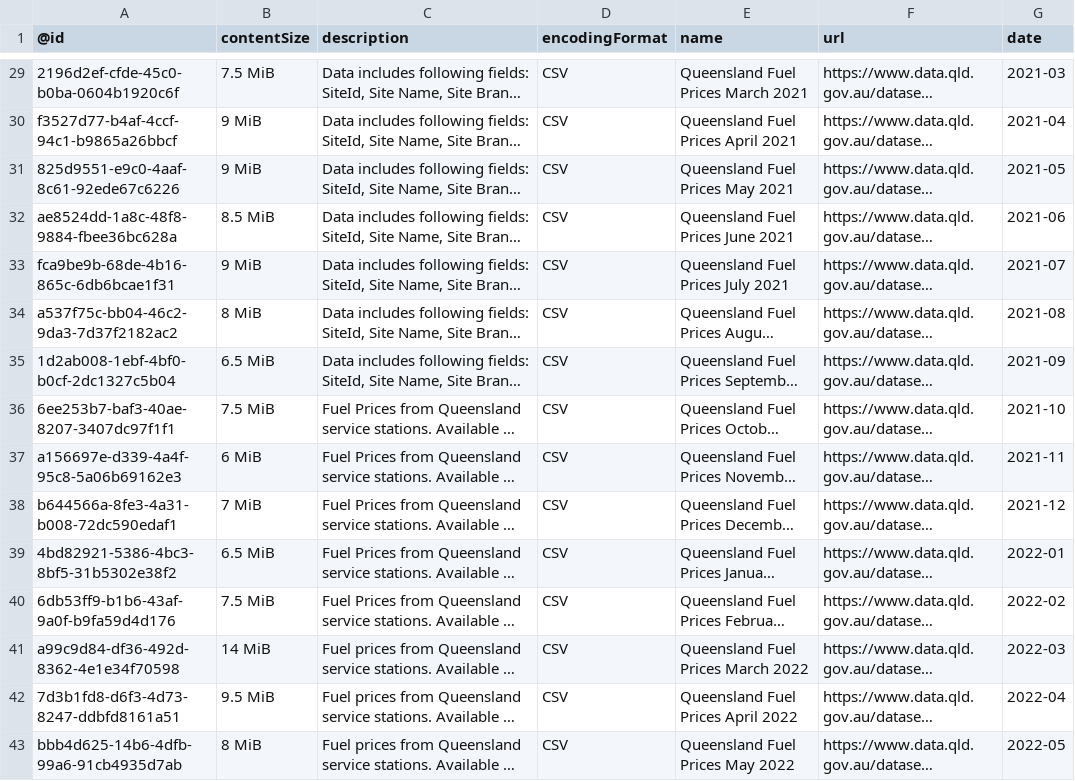
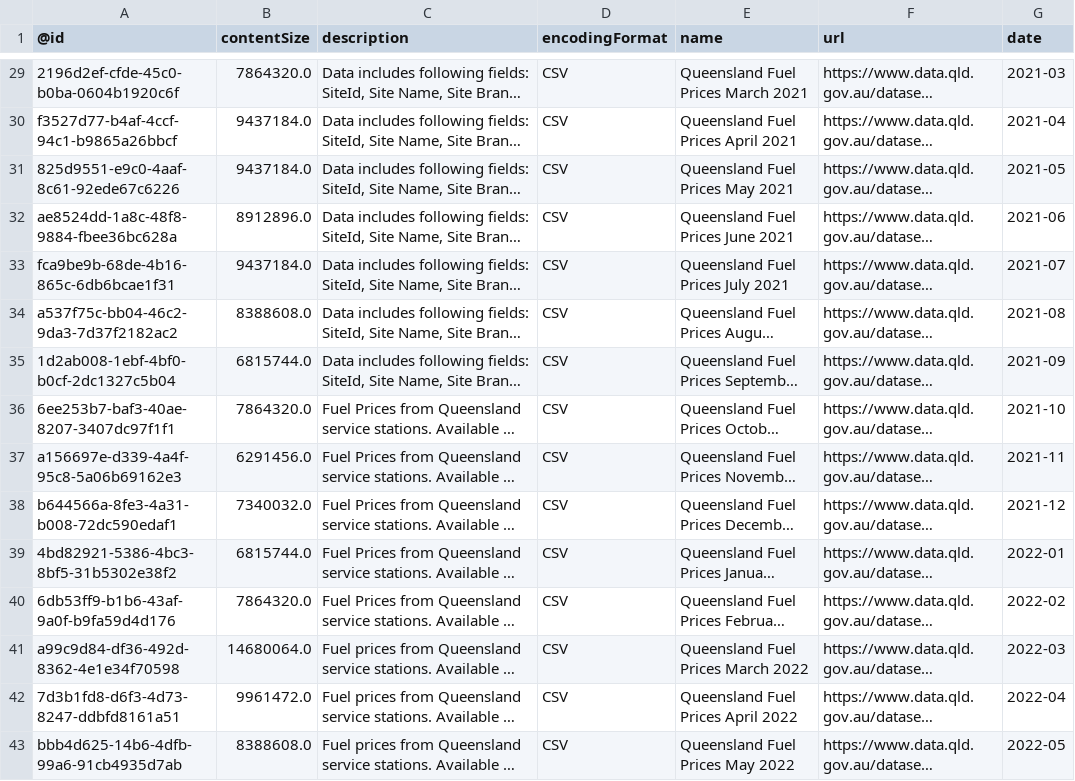
Before and after one commit to gsajko/QLD_fuel_scraping, a CSV file: data/monthly_list.csv, drawn as a sheet; only a part is shown, gaps mark what is left out; long unchanged cells end in …; the diff covers the shown part only; the diff names each change by its address in the sheet, - before the commit and + after, or states it on an @@ line.

```diff
--- a/data/monthly_list.csv
+++ b/data/monthly_list.csv
-B29 (contentSize): 7.5 MiB
+B29 (contentSize): 7864320.0
-B30:B31 (contentSize): 9 MiB
+B30:B31 (contentSize): 9437184.0
-B32 (contentSize): 8.5 MiB
+B32 (contentSize): 8912896.0
-B33 (contentSize): 9 MiB
+B33 (contentSize): 9437184.0
-B34 (contentSize): 8 MiB
+B34 (contentSize): 8388608.0
-B35 (contentSize): 6.5 MiB
+B35 (contentSize): 6815744.0
-B36 (contentSize): 7.5 MiB
+B36 (contentSize): 7864320.0
-B37 (contentSize): 6 MiB
+B37 (contentSize): 6291456.0
-B38 (contentSize): 7 MiB
+B38 (contentSize): 7340032.0
-B39 (contentSize): 6.5 MiB
+B39 (contentSize): 6815744.0
-B40 (contentSize): 7.5 MiB
+B40 (contentSize): 7864320.0
-B41 (contentSize): 14 MiB
+B41 (contentSize): 14680064.0
-B42 (contentSize): 9.5 MiB
+B42 (contentSize): 9961472.0
-B43 (contentSize): 8 MiB
+B43 (contentSize): 8388608.0
```
Also changed, not shown: 27 edited cells elsewhere in this file, 1 other file.
